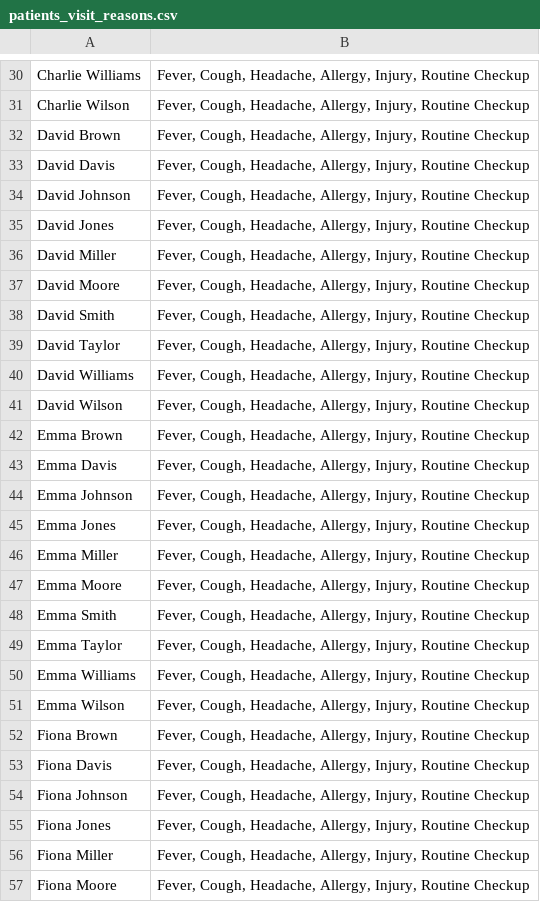
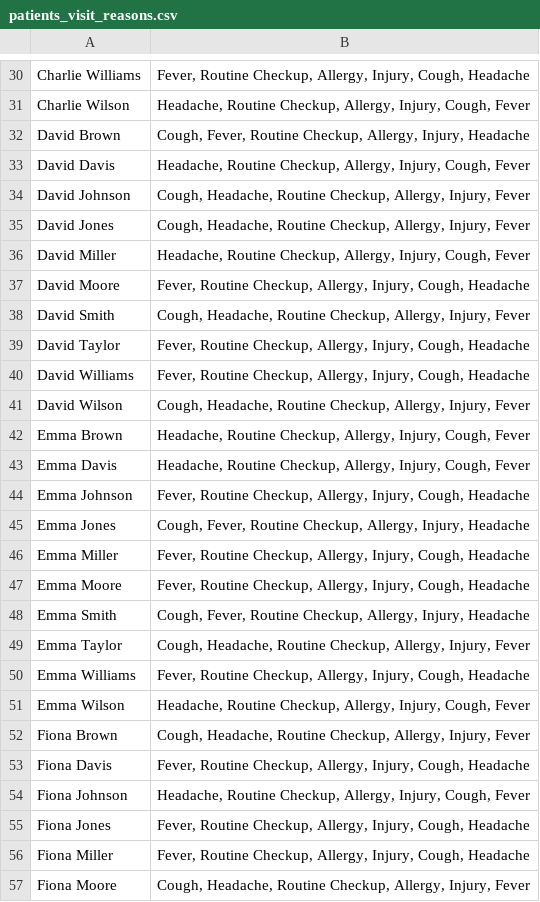
Before and after one commit to starshrimp/Pythobn_Assessment, a CSV file: patients_visit_reasons.csv, drawn as a sheet; only a part is shown, gaps mark what is left out; the diff covers the shown part only; the diff names each change by its address in the sheet, - before the commit and + after, or states it on an @@ line.

```diff
--- a/patients_visit_reasons.csv
+++ b/patients_visit_reasons.csv
-B30: Fever, Cough, Headache, Allergy, Injury, Routine Checkup
+B30: Fever, Routine Checkup, Allergy, Injury, Cough, Headache
-B31: Fever, Cough, Headache, Allergy, Injury, Routine Checkup
+B31: Headache, Routine Checkup, Allergy, Injury, Cough, Fever
-B32: Fever, Cough, Headache, Allergy, Injury, Routine Checkup
+B32: Cough, Fever, Routine Checkup, Allergy, Injury, Headache
-B33: Fever, Cough, Headache, Allergy, Injury, Routine Checkup
+B33: Headache, Routine Checkup, Allergy, Injury, Cough, Fever
-B34:B35: Fever, Cough, Headache, Allergy, Injury, Routine Checkup
+B34:B35: Cough, Headache, Routine Checkup, Allergy, Injury, Fever
-B36: Fever, Cough, Headache, Allergy, Injury, Routine Checkup
+B36: Headache, Routine Checkup, Allergy, Injury, Cough, Fever
-B37: Fever, Cough, Headache, Allergy, Injury, Routine Checkup
+B37: Fever, Routine Checkup, Allergy, Injury, Cough, Headache
-B38: Fever, Cough, Headache, Allergy, Injury, Routine Checkup
+B38: Cough, Headache, Routine Checkup, Allergy, Injury, Fever
-B39:B40: Fever, Cough, Headache, Allergy, Injury, Routine Checkup
+B39:B40: Fever, Routine Checkup, Allergy, Injury, Cough, Headache
-B41: Fever, Cough, Headache, Allergy, Injury, Routine Checkup
+B41: Cough, Headache, Routine Checkup, Allergy, Injury, Fever
-B42:B43: Fever, Cough, Headache, Allergy, Injury, Routine Checkup
+B42:B43: Headache, Routine Checkup, Allergy, Injury, Cough, Fever
-B44: Fever, Cough, Headache, Allergy, Injury, Routine Checkup
+B44: Fever, Routine Checkup, Allergy, Injury, Cough, Headache
-B45: Fever, Cough, Headache, Allergy, Injury, Routine Checkup
+B45: Cough, Fever, Routine Checkup, Allergy, Injury, Headache
-B46:B47: Fever, Cough, Headache, Allergy, Injury, Routine Checkup
+B46:B47: Fever, Routine Checkup, Allergy, Injury, Cough, Headache
-B48: Fever, Cough, Headache, Allergy, Injury, Routine Checkup
+B48: Cough, Fever, Routine Checkup, Allergy, Injury, Headache
-B49: Fever, Cough, Headache, Allergy, Injury, Routine Checkup
+B49: Cough, Headache, Routine Checkup, Allergy, Injury, Fever
-B50: Fever, Cough, Headache, Allergy, Injury, Routine Checkup
+B50: Fever, Routine Checkup, Allergy, Injury, Cough, Headache
-B51: Fever, Cough, Headache, Allergy, Injury, Routine Checkup
+B51: Headache, Routine Checkup, Allergy, Injury, Cough, Fever
-B52: Fever, Cough, Headache, Allergy, Injury, Routine Checkup
+B52: Cough, Headache, Routine Checkup, Allergy, Injury, Fever
-B53: Fever, Cough, Headache, Allergy, Injury, Routine Checkup
+B53: Fever, Routine Checkup, Allergy, Injury, Cough, Headache
-B54: Fever, Cough, Headache, Allergy, Injury, Routine Checkup
+B54: Headache, Routine Checkup, Allergy, Injury, Cough, Fever
-B55:B56: Fever, Cough, Headache, Allergy, Injury, Routine Checkup
+B55:B56: Fever, Routine Checkup, Allergy, Injury, Cough, Headache
-B57: Fever, Cough, Headache, Allergy, Injury, Routine Checkup
+B57: Cough, Headache, Routine Checkup, Allergy, Injury, Fever
```
Also changed, not shown: 72 edited cells elsewhere in this file, 2 other files.
